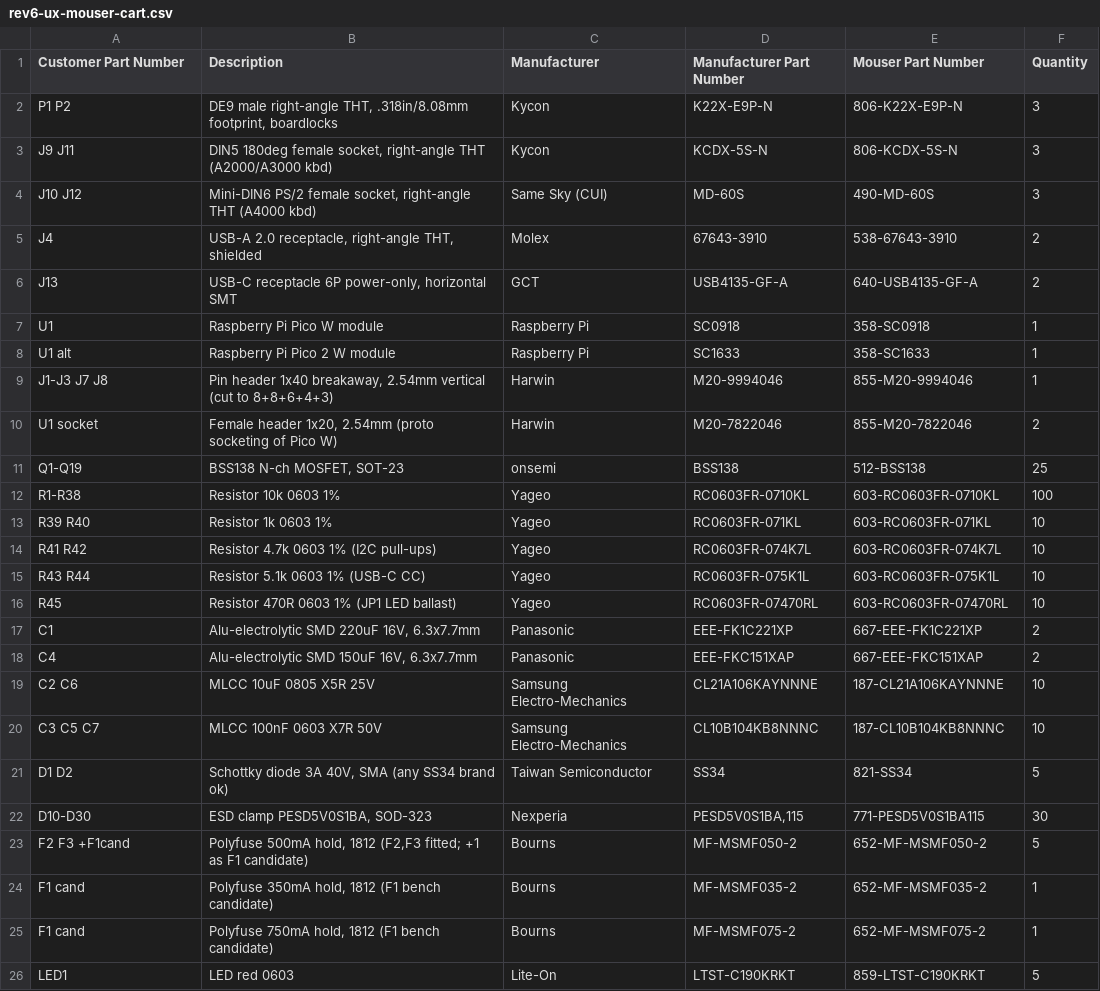
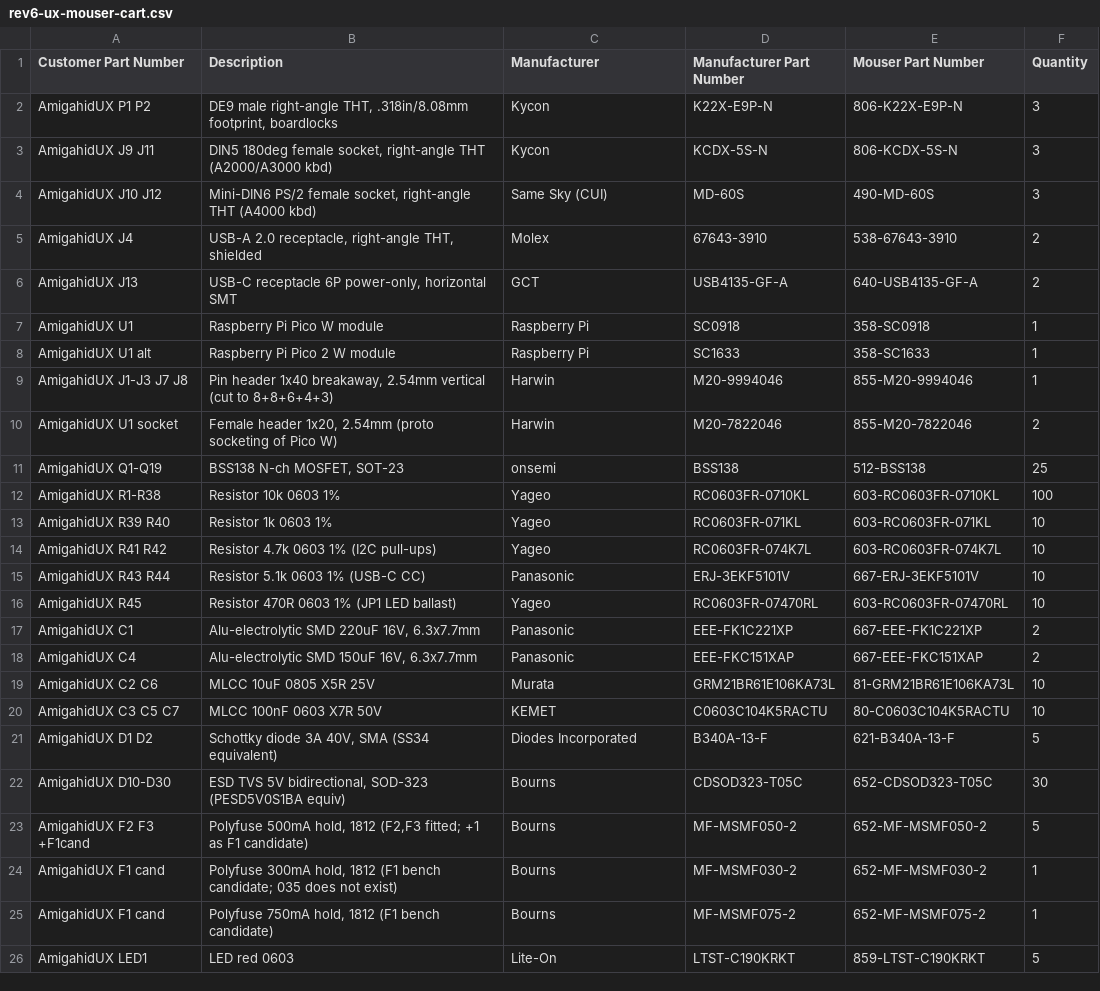
Before and after one commit to jusii/amigahid-pico-UX, a CSV file: kicad/rev6/rev6-ux-mouser-cart.csv, drawn as a sheet; only a part is shown; the diff covers the shown part only.

Commit message:
doc: swap out-of-stock mouser parts, fix the f1 low candidate to msmf030
msmf035 never existed in the bourns line - the 350 ma prediction in the
plan became a phantom part number; the real low candidate is msmf030
(300 ma hold). caps swapped to murata/kemet, ss34 to the diodes inc
b340a-13-f, the esd clamps to bourns cdsod323-t05c (nexperia ,135
packing as alternate), the cc resistors to panasonic erj-3ekf5101v.
cart csv customer part numbers now carry the AmigahidUX mark for
labeled bags.

```diff
--- a/kicad/rev6/rev6-ux-mouser-cart.csv
+++ b/kicad/rev6/rev6-ux-mouser-cart.csv
@@ -1,26 +1,26 @@
 Customer Part Number,Description,Manufacturer,Manufacturer Part Number,Mouser Part Number,Quantity
-P1 P2,"DE9 male right-angle THT, .318in/8.08mm footprint, boardlocks",Kycon,K22X-E9P-N,806-K22X-E9P-N,3
-J9 J11,"DIN5 180deg female socket, right-angle THT (A2000/A3000 kbd)",Kycon,KCDX-5S-N,806-KCDX-5S-N,3
-J10 J12,"Mini-DIN6 PS/2 female socket, right-angle THT (A4000 kbd)",Same Sky (CUI),MD-60S,490-MD-60S,3
-J4,"USB-A 2.0 receptacle, right-angle THT, shielded",Molex,67643-3910,538-67643-3910,2
-J13,"USB-C receptacle 6P power-only, horizontal SMT",GCT,USB4135-GF-A,640-USB4135-GF-A,2
-U1,Raspberry Pi Pico W module,Raspberry Pi,SC0918,358-SC0918,1
-U1 alt,Raspberry Pi Pico 2 W module,Raspberry Pi,SC1633,358-SC1633,1
-J1-J3 J7 J8,"Pin header 1x40 breakaway, 2.54mm vertical (cut to 8+8+6+4+3)",Harwin,M20-9994046,855-M20-9994046,1
-U1 socket,"Female header 1x20, 2.54mm (proto socketing of Pico W)",Harwin,M20-7822046,855-M20-7822046,2
-Q1-Q19,"BSS138 N-ch MOSFET, SOT-23",onsemi,BSS138,512-BSS138,25
-R1-R38,Resistor 10k 0603 1%,Yageo,RC0603FR-0710KL,603-RC0603FR-0710KL,100
-R39 R40,Resistor 1k 0603 1%,Yageo,RC0603FR-071KL,603-RC0603FR-071KL,10
-R41 R42,Resistor 4.7k 0603 1% (I2C pull-ups),Yageo,RC0603FR-074K7L,603-RC0603FR-074K7L,10
-R43 R44,Resistor 5.1k 0603 1% (USB-C CC),Yageo,RC0603FR-075K1L,603-RC0603FR-075K1L,10
-R45,Resistor 470R 0603 1% (JP1 LED ballast),Yageo,RC0603FR-07470RL,603-RC0603FR-07470RL,10
-C1,"Alu-electrolytic SMD 220uF 16V, 6.3x7.7mm",Panasonic,EEE-FK1C221XP,667-EEE-FK1C221XP,2
-C4,"Alu-electrolytic SMD 150uF 16V, 6.3x7.7mm",Panasonic,EEE-FKC151XAP,667-EEE-FKC151XAP,2
-C2 C6,MLCC 10uF 0805 X5R 25V,Samsung Electro-Mechanics,CL21A106KAYNNNE,187-CL21A106KAYNNNE,10
-C3 C5 C7,MLCC 100nF 0603 X7R 50V,Samsung Electro-Mechanics,CL10B104KB8NNNC,187-CL10B104KB8NNNC,10
-D1 D2,"Schottky diode 3A 40V, SMA (any SS34 brand ok)",Taiwan Semiconductor,SS34,821-SS34,5
-D10-D30,"ESD clamp PESD5V0S1BA, SOD-323",Nexperia,"PESD5V0S1BA,115",771-PESD5V0S1BA115,30
-F2 F3 +F1cand,"Polyfuse 500mA hold, 1812 (F2,F3 fitted; +1 as F1 candidate)",Bourns,MF-MSMF050-2,652-MF-MSMF050-2,5
-F1 cand,"Polyfuse 350mA hold, 1812 (F1 bench candidate)",Bourns,MF-MSMF035-2,652-MF-MSMF035-2,1
-F1 cand,"Polyfuse 750mA hold, 1812 (F1 bench candidate)",Bourns,MF-MSMF075-2,652-MF-MSMF075-2,1
-LED1,LED red 0603,Lite-On,LTST-C190KRKT,859-LTST-C190KRKT,5
+AmigahidUX P1 P2,"DE9 male right-angle THT, .318in/8.08mm footprint, boardlocks",Kycon,K22X-E9P-N,806-K22X-E9P-N,3
+AmigahidUX J9 J11,"DIN5 180deg female socket, right-angle THT (A2000/A3000 kbd)",Kycon,KCDX-5S-N,806-KCDX-5S-N,3
+AmigahidUX J10 J12,"Mini-DIN6 PS/2 female socket, right-angle THT (A4000 kbd)",Same Sky (CUI),MD-60S,490-MD-60S,3
+AmigahidUX J4,"USB-A 2.0 receptacle, right-angle THT, shielded",Molex,67643-3910,538-67643-3910,2
+AmigahidUX J13,"USB-C receptacle 6P power-only, horizontal SMT",GCT,USB4135-GF-A,640-USB4135-GF-A,2
+AmigahidUX U1,Raspberry Pi Pico W module,Raspberry Pi,SC0918,358-SC0918,1
+AmigahidUX U1 alt,Raspberry Pi Pico 2 W module,Raspberry Pi,SC1633,358-SC1633,1
+AmigahidUX J1-J3 J7 J8,"Pin header 1x40 breakaway, 2.54mm vertical (cut to 8+8+6+4+3)",Harwin,M20-9994046,855-M20-9994046,1
+AmigahidUX U1 socket,"Female header 1x20, 2.54mm (proto socketing of Pico W)",Harwin,M20-7822046,855-M20-7822046,2
+AmigahidUX Q1-Q19,"BSS138 N-ch MOSFET, SOT-23",onsemi,BSS138,512-BSS138,25
+AmigahidUX R1-R38,Resistor 10k 0603 1%,Yageo,RC0603FR-0710KL,603-RC0603FR-0710KL,100
+AmigahidUX R39 R40,Resistor 1k 0603 1%,Yageo,RC0603FR-071KL,603-RC0603FR-071KL,10
+AmigahidUX R41 R42,Resistor 4.7k 0603 1% (I2C pull-ups),Yageo,RC0603FR-074K7L,603-RC0603FR-074K7L,10
+AmigahidUX R43 R44,Resistor 5.1k 0603 1% (USB-C CC),Panasonic,ERJ-3EKF5101V,667-ERJ-3EKF5101V,10
+AmigahidUX R45,Resistor 470R 0603 1% (JP1 LED ballast),Yageo,RC0603FR-07470RL,603-RC0603FR-07470RL,10
+AmigahidUX C1,"Alu-electrolytic SMD 220uF 16V, 6.3x7.7mm",Panasonic,EEE-FK1C221XP,667-EEE-FK1C221XP,2
+AmigahidUX C4,"Alu-electrolytic SMD 150uF 16V, 6.3x7.7mm",Panasonic,EEE-FKC151XAP,667-EEE-FKC151XAP,2
+AmigahidUX C2 C6,MLCC 10uF 0805 X5R 25V,Murata,GRM21BR61E106KA73L,81-GRM21BR61E106KA73L,10
+AmigahidUX C3 C5 C7,MLCC 100nF 0603 X7R 50V,KEMET,C0603C104K5RACTU,80-C0603C104K5RACTU,10
+AmigahidUX D1 D2,"Schottky diode 3A 40V, SMA (SS34 equivalent)",Diodes Incorporated,B340A-13-F,621-B340A-13-F,5
+AmigahidUX D10-D30,"ESD TVS 5V bidirectional, SOD-323 (PESD5V0S1BA equiv)",Bourns,CDSOD323-T05C,652-CDSOD323-T05C,30
+AmigahidUX F2 F3 +F1cand,"Polyfuse 500mA hold, 1812 (F2,F3 fitted; +1 as F1 candidate)",Bourns,MF-MSMF050-2,652-MF-MSMF050-2,5
+AmigahidUX F1 cand,"Polyfuse 300mA hold, 1812 (F1 bench candidate; 035 does not exist)",Bourns,MF-MSMF030-2,652-MF-MSMF030-2,1
+AmigahidUX F1 cand,"Polyfuse 750mA hold, 1812 (F1 bench candidate)",Bourns,MF-MSMF075-2,652-MF-MSMF075-2,1
+AmigahidUX LED1,LED red 0603,Lite-On,LTST-C190KRKT,859-LTST-C190KRKT,5
```
Also changed, not shown: 2 added rows and 2 edited cells elsewhere in this file, kicad/rev6/rev6-mouser-bom.csv, 5 other files.
